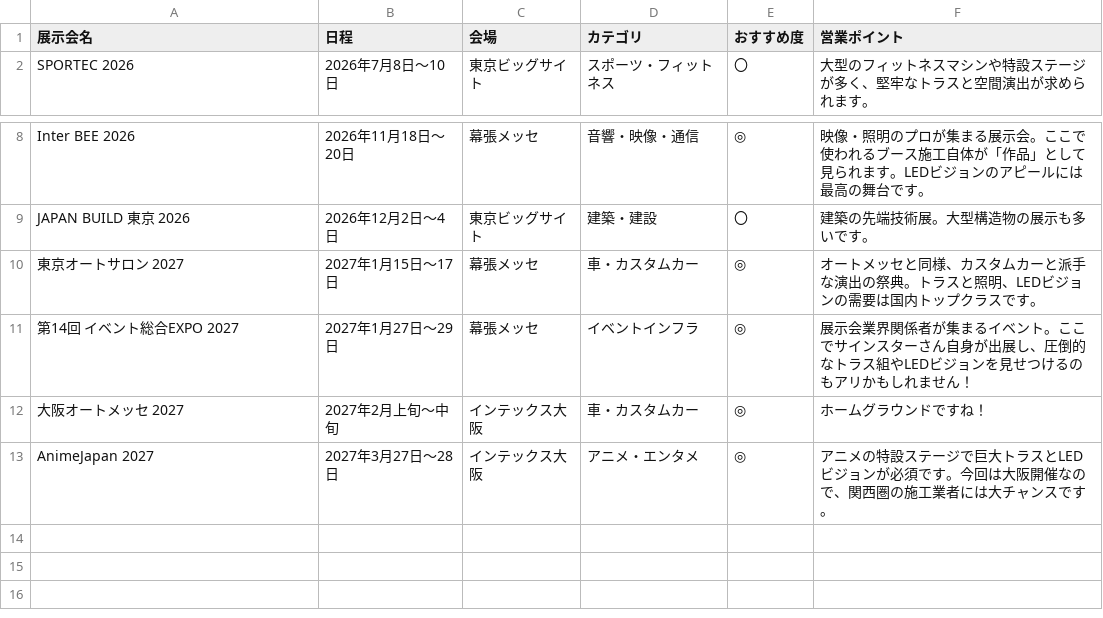
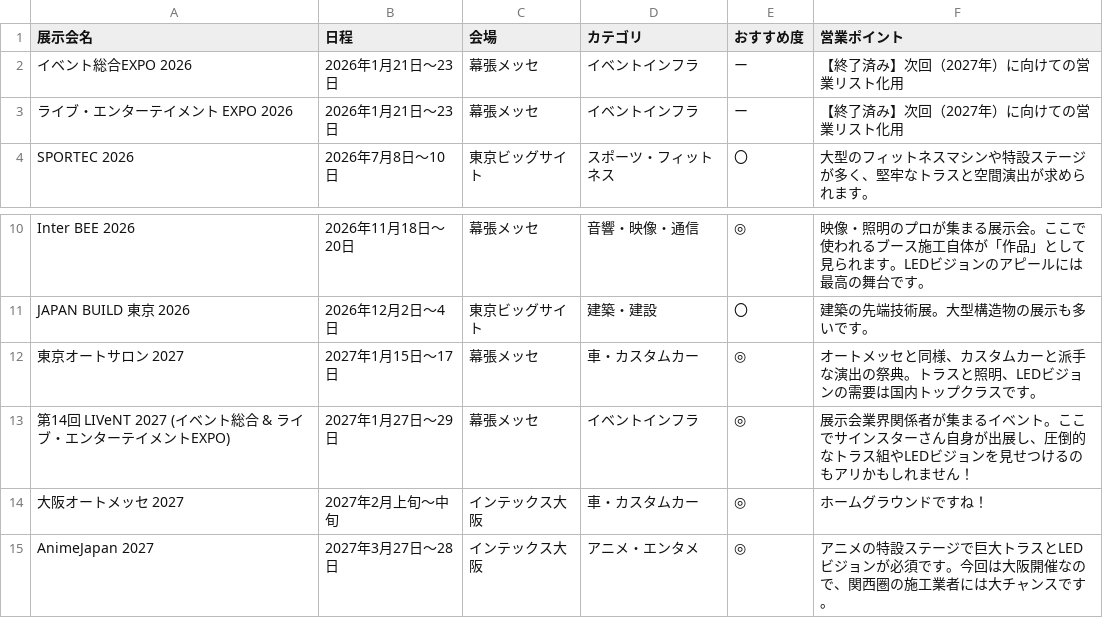
Before and after one commit to sato-jpg/signstar-portal, a CSV file: public/exhibitions.csv, drawn as a sheet; only a part is shown, gaps mark what is left out.

```diff
--- a/public/exhibitions.csv
+++ b/public/exhibitions.csv
@@ -1,2 +1,4 @@
 展示会名,日程,会場,カテゴリ,おすすめ度,営業ポイント
+イベント総合EXPO 2026,2026年1月21日〜23日,幕張メッセ,イベントインフラ,ー,【終了済み】次回（2027年）に向けての営業リスト化用
+ライブ・エンターテイメント EXPO 2026,2026年1月21日〜23日,幕張メッセ,イベントインフラ,ー,【終了済み】次回（2027年）に向けての営業リスト化用
 SPORTEC 2026,2026年7月8日〜10日,東京ビッグサイト,スポーツ・フィットネス,〇,大型のフィットネスマシンや特設ステージが多く、堅牢なトラスと空間演出が求められます。
@@ -10,3 +12,3 @@ JAPAN BUILD 東京 2026,2026年12月2日〜4日,東京ビッグサイト,建築
 東京オートサロン 2027,2027年1月15日〜17日,幕張メッセ,車・カスタムカー,◎,オートメッセと同様、カスタムカーと派手な演出の祭典。トラスと照明、LEDビジョンの需要は国内トップクラスです。
-第14回 イベント総合EXPO 2027,2027年1月27日〜29日,幕張メッセ,イベントインフラ,◎,展示会業界関係者が集まるイベント。ここでサインスターさん自身が出展し、圧倒的なトラス組やLEDビジョンを見せつけるのもアリかもしれません！
+第14回 LIVeNT 2027 (イベント総合 & ライブ・エンターテイメントEXPO),2027年1月27日〜29日,幕張メッセ,イベントインフラ,◎,展示会業界関係者が集まるイベント。ここでサインスターさん自身が出展し、圧倒的なトラス組やLEDビジョンを見せつけるのもアリかもしれません！
 大阪オートメッセ 2027,2027年2月上旬〜中旬,インテックス大阪,車・カスタムカー,◎,ホームグラウンドですね！
```
Also changed, not shown: 1 other file.
